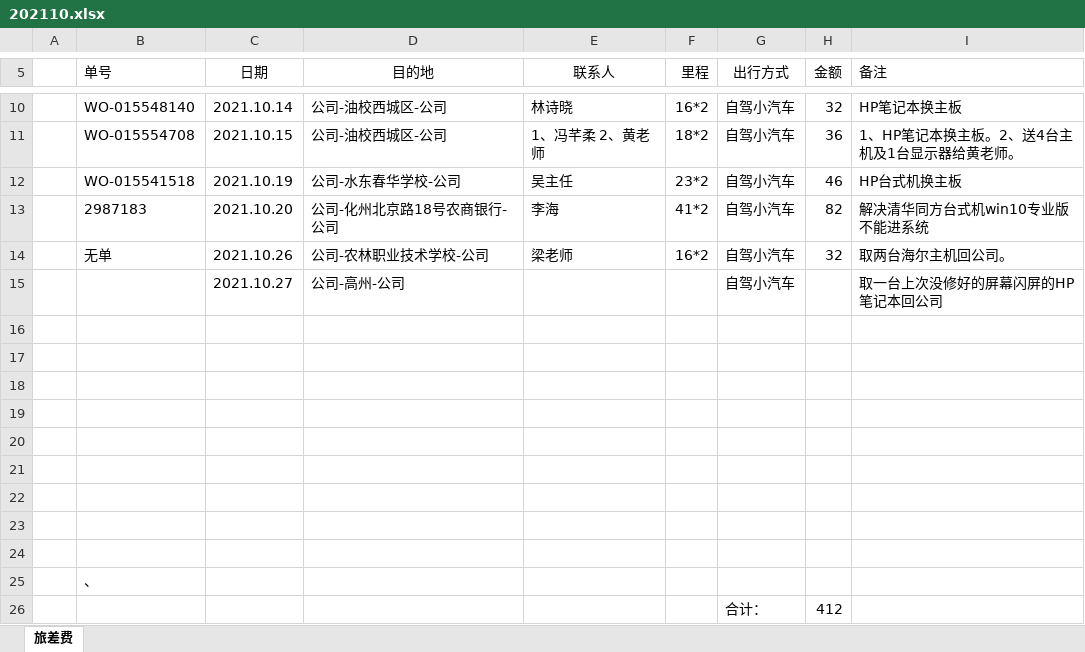
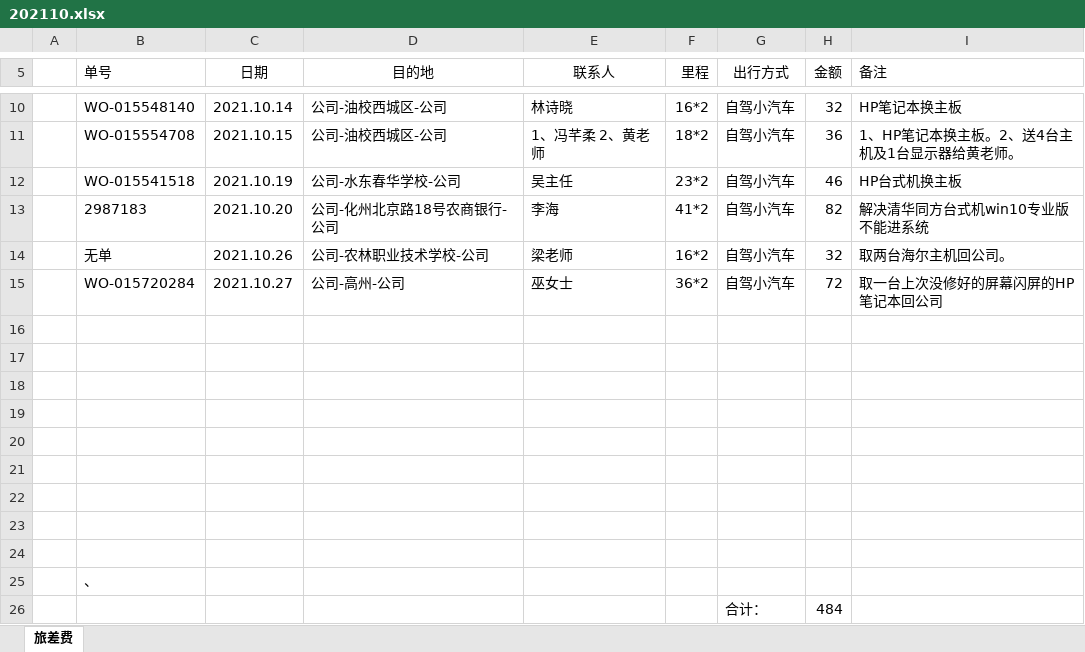
Before and after one commit to ikwen/debianlinux, an Excel workbook: HP/zj/202110.xlsx, sheet 旅差费, drawn as a sheet; only a part is shown, gaps mark what is left out; values as stored, in another font and other column widths than the file's, no borders; the diff names each change by its address in the sheet, - before the commit and + after, or states it on an @@ line.

```diff
--- a/HP/zj/202110.xlsx (sheet 旅差费)
+++ b/HP/zj/202110.xlsx (sheet 旅差费)
-B15 (单号): (empty)
+B15 (单号): WO-015720284
-E15 (联系人): (empty)
+E15 (联系人): 巫女士
-F15 (里程): (empty)
+F15 (里程): 36*2
-H15 (金额): (empty)
+H15 (金额): 72
-H26 (金额): 412
+H26 (金额): 484
```
Also changed, not shown: 1 other file.
